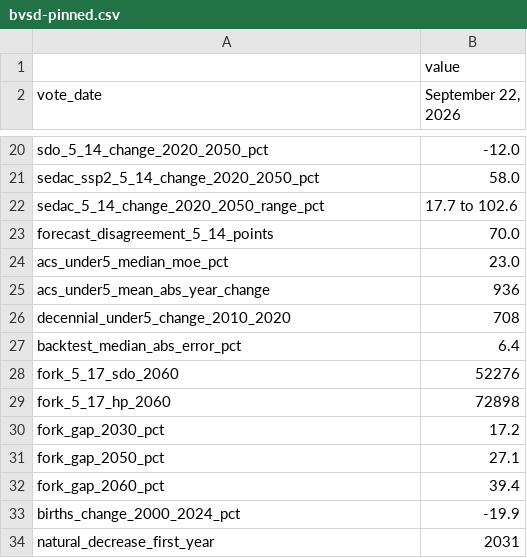
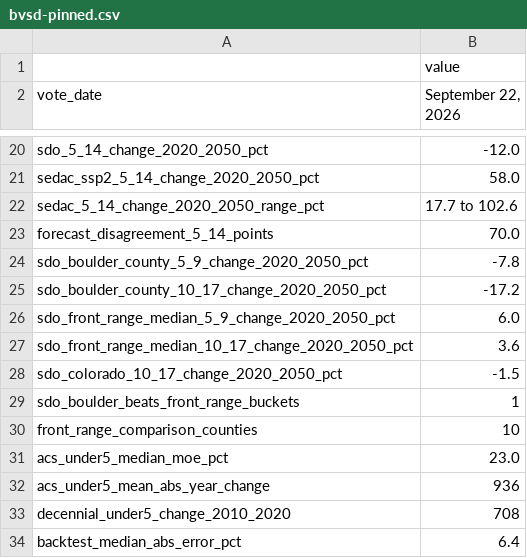
Before and after one commit to brianckeegan/charting-boulder, a CSV file: 2026-09-bvsd/output/bvsd-pinned.csv, drawn as a sheet; only a part is shown, gaps mark what is left out; the shorter side is filled out with more unchanged rows; the diff names each change by its address in the sheet, - before the commit and + after, or states it on an @@ line.

```diff
--- a/2026-09-bvsd/output/bvsd-pinned.csv
+++ b/2026-09-bvsd/output/bvsd-pinned.csv
+row 24: sdo_boulder_county_5_9_change_2020_2050_pct | -7.8
+row 25: sdo_boulder_county_10_17_change_2020_2050_pct | -17.2
+row 26: sdo_front_range_median_5_9_change_2020_2050_pct | 6.0
+row 27: sdo_front_range_median_10_17_change_2020_2050_pct | 3.6
+row 28: sdo_colorado_10_17_change_2020_2050_pct | -1.5
+row 29: sdo_boulder_beats_front_range_buckets | 1
+row 30: front_range_comparison_counties | 10
```
Also changed, not shown: 12 other files.
